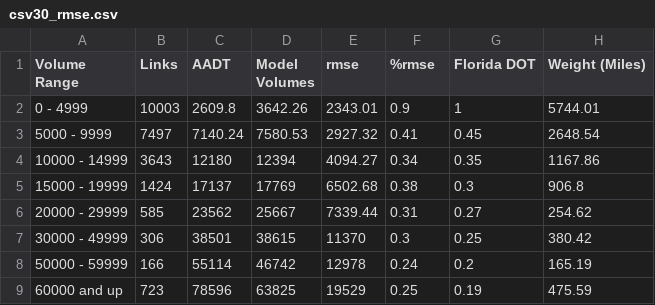
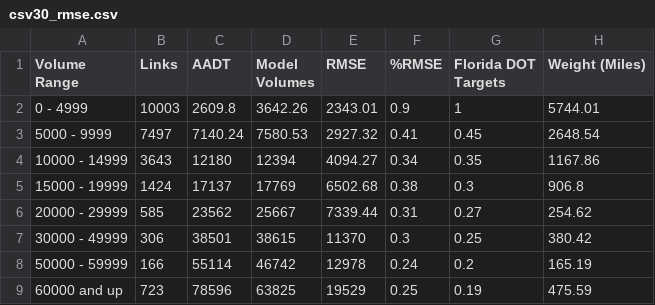
Before and after one commit to CMAP-REPOS/cmap_abm_report, a CSV file: data/csv30_rmse.csv, drawn as a sheet.

Commit message:
update vrange and fix rmse header (no data update)

```diff
--- a/data/csv30_rmse.csv
+++ b/data/csv30_rmse.csv
@@ -1,2 +1,2 @@
-Volume Range,Links,AADT,Model Volumes,rmse,%rmse,Florida DOT,Weight (Miles)
+Volume Range,Links,AADT,Model Volumes,RMSE,%RMSE,Florida DOT Targets,Weight (Miles)
 0 - 4999,10003,2609.8,3642.26,2343.01,0.9,1,5744.01
```
Also changed, not shown: data/csv30_vrange_consolidated.csv.
